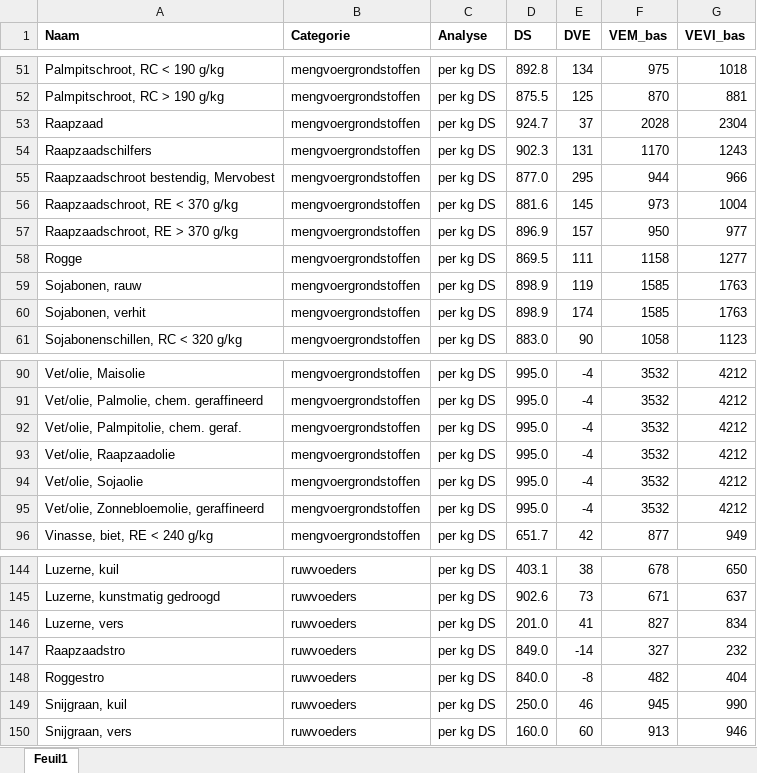
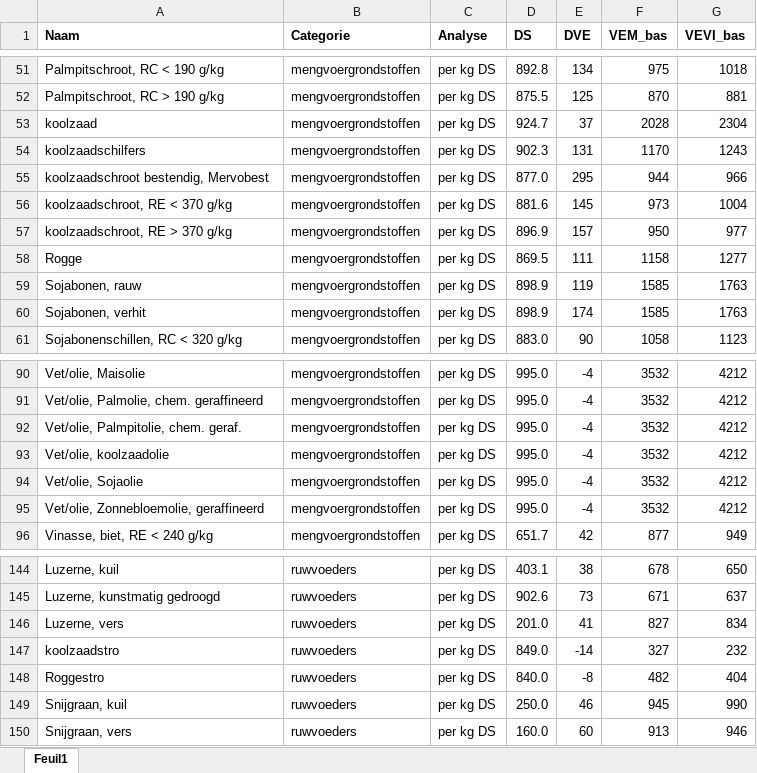
Before and after one commit to Yussri-dev/Drupal-RekeningTool, an Excel workbook: CVB-Tabel.xlsx, sheet Feuil1, drawn as a sheet; only a part is shown, gaps mark what is left out; values as stored, in another font and other column widths than the file's, no borders; the diff names each change by its address in the sheet, - before the commit and + after, or states it on an @@ line.

Commit message:
update Cvb Tabel - exe file doesn't work yet

```diff
--- a/CVB-Tabel.xlsx (sheet Feuil1)
+++ b/CVB-Tabel.xlsx (sheet Feuil1)
-A53 (Naam): Raapzaad
+A53 (Naam): koolzaad
-A54 (Naam): Raapzaadschilfers
+A54 (Naam): koolzaadschilfers
-A55 (Naam): Raapzaadschroot bestendig, Mervobest
+A55 (Naam): koolzaadschroot bestendig, Mervobest
-A56 (Naam): Raapzaadschroot, RE < 370 g/kg
+A56 (Naam): koolzaadschroot, RE < 370 g/kg
-A57 (Naam): Raapzaadschroot, RE > 370 g/kg
+A57 (Naam): koolzaadschroot, RE > 370 g/kg
-A93 (Naam): Vet/olie, Raapzaadolie
+A93 (Naam): Vet/olie, koolzaadolie
-A147 (Naam): Raapzaadstro
+A147 (Naam): koolzaadstro
```
Also changed, not shown: 4 other files.
